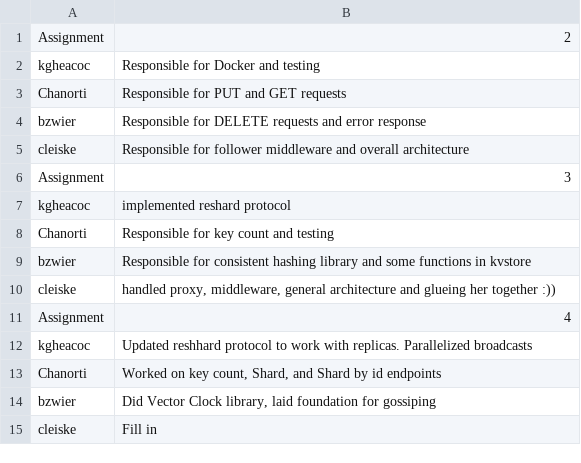
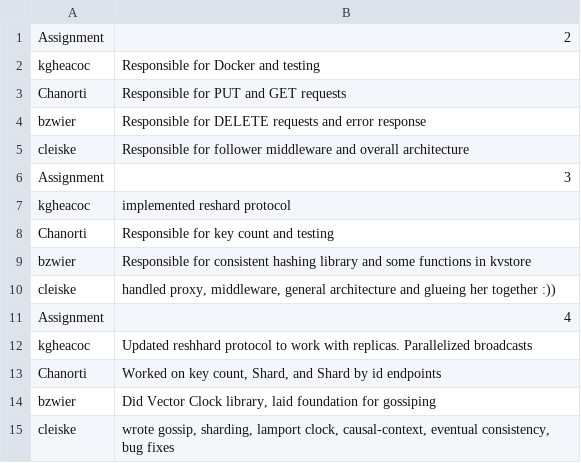
Before and after one commit to kgheacock/kvstore, a TSV file: member-contributions.tsv, drawn as a sheet.

Commit message:
colby member contrib. and mechanism description

```diff
--- a/member-contributions.tsv
+++ b/member-contributions.tsv
@@ -14,2 +14,2 @@ Chanorti	Worked on key count, Shard, and Shard by id endpoints
 bzwier	Did Vector Clock library, laid foundation for gossiping
-cleiske	Fill in
+cleiske	wrote gossip, sharding, lamport clock, causal-context, eventual consistency, bug fixes
```
Also changed, not shown: 1 other file.
